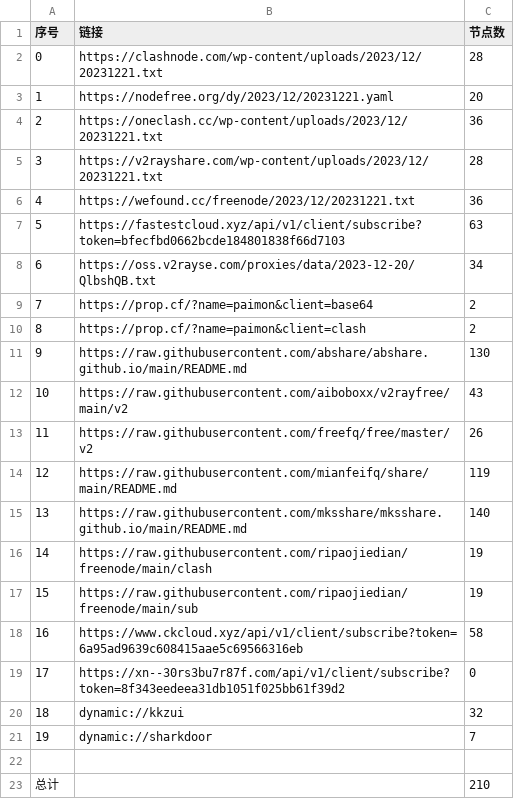
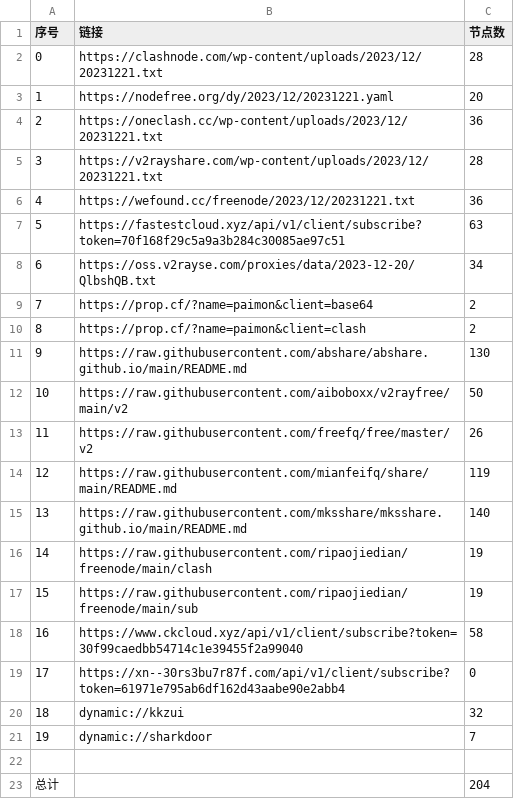
Before and after one commit to WTNLXTBL/Node-Fetch, a CSV file: list_result.csv, drawn as a sheet.

```diff
--- a/list_result.csv
+++ b/list_result.csv
@@ -6,3 +6,3 @@
 4,https://wefound.cc/freenode/2023/12/20231221.txt,36
-5,https://fastestcloud.xyz/api/v1/client/subscribe?token=bfecfbd0662bcde184801838f66d7103,63
+5,https://fastestcloud.xyz/api/v1/client/subscribe?token=70f168f29c5a9a3b284c30085ae97c51,63
 6,https://oss.v2rayse.com/proxies/data/2023-12-20/QlbshQB.txt,34
@@ -11,3 +11,3 @@
 9,https://raw.githubusercontent.com/abshare/abshare.github.io/main/README.md,130
-10,https://raw.githubusercontent.com/aiboboxx/v2rayfree/main/v2,43
+10,https://raw.githubusercontent.com/aiboboxx/v2rayfree/main/v2,50
 11,https://raw.githubusercontent.com/freefq/free/master/v2,26
@@ -17,4 +17,4 @@
 15,https://raw.githubusercontent.com/ripaojiedian/freenode/main/sub,19
-16,https://www.ckcloud.xyz/api/v1/client/subscribe?token=6a95ad9639c608415aae5c69566316eb,58
-17,https://xn--30rs3bu7r87f.com/api/v1/client/subscribe?token=8f343eedeea31db1051f025bb61f39d2,0
+16,https://www.ckcloud.xyz/api/v1/client/subscribe?token=30f99caedbb54714c1e39455f2a99040,58
+17,https://xn--30rs3bu7r87f.com/api/v1/client/subscribe?token=61971e795ab6df162d43aabe90e2abb4,0
 18,dynamic://kkzui,32
@@ -22,2 +22,2 @@
 
-总计,,210
+总计,,204
```
Also changed, not shown: 14 other files.
